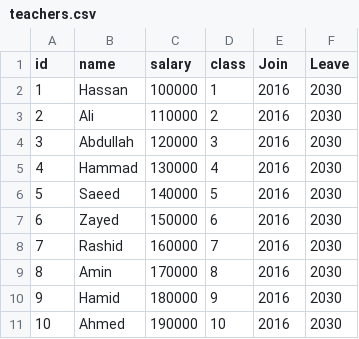
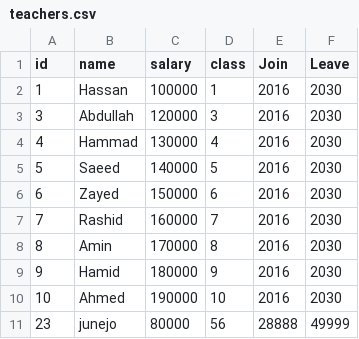
Before and after one commit to alijafarkamal/School-Management-System, a CSV file: teachers.csv, drawn as a sheet; removed rows and columns are numbered as before the commit, all else as after; the diff names each change by its address in the sheet, - before the commit and + after, or states it on an @@ line.

```diff
--- a/teachers.csv
+++ b/teachers.csv
-row 3: 2 | Ali | 110000 | 2 | 2016 | 2030
+row 11: 23 | junejo | 80000 | 56 | 28888 | 49999
```
Also changed, not shown: 7 other files.
